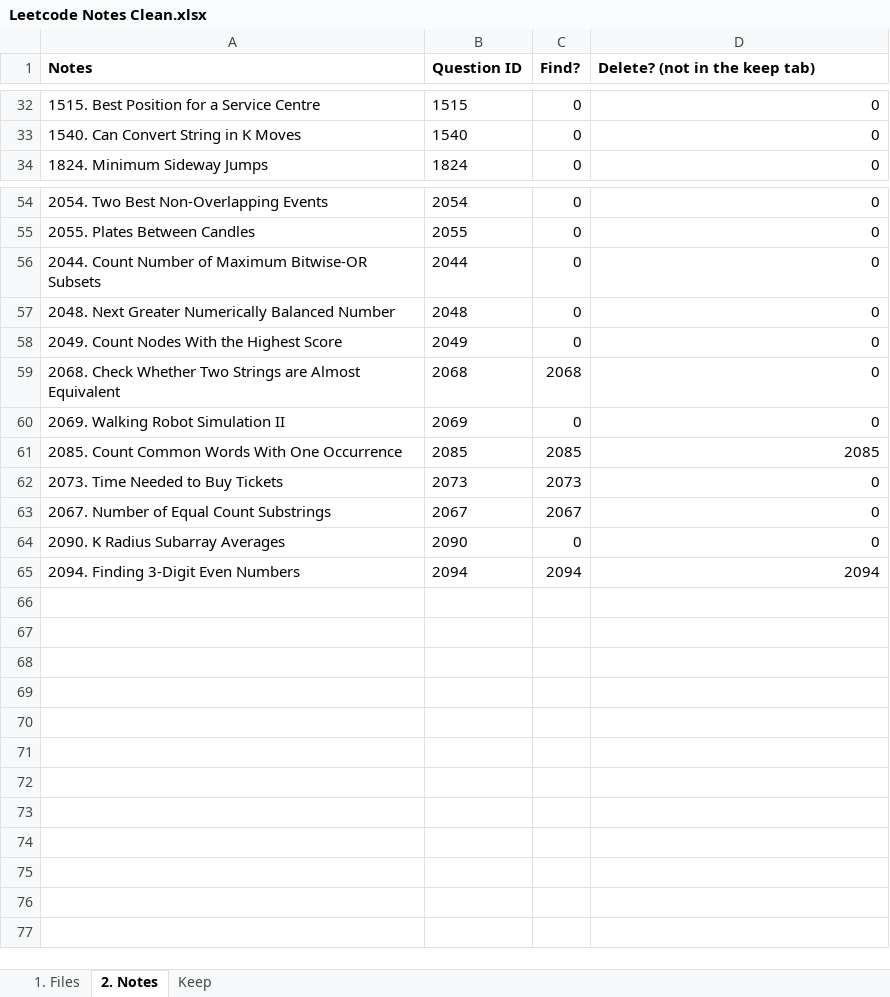
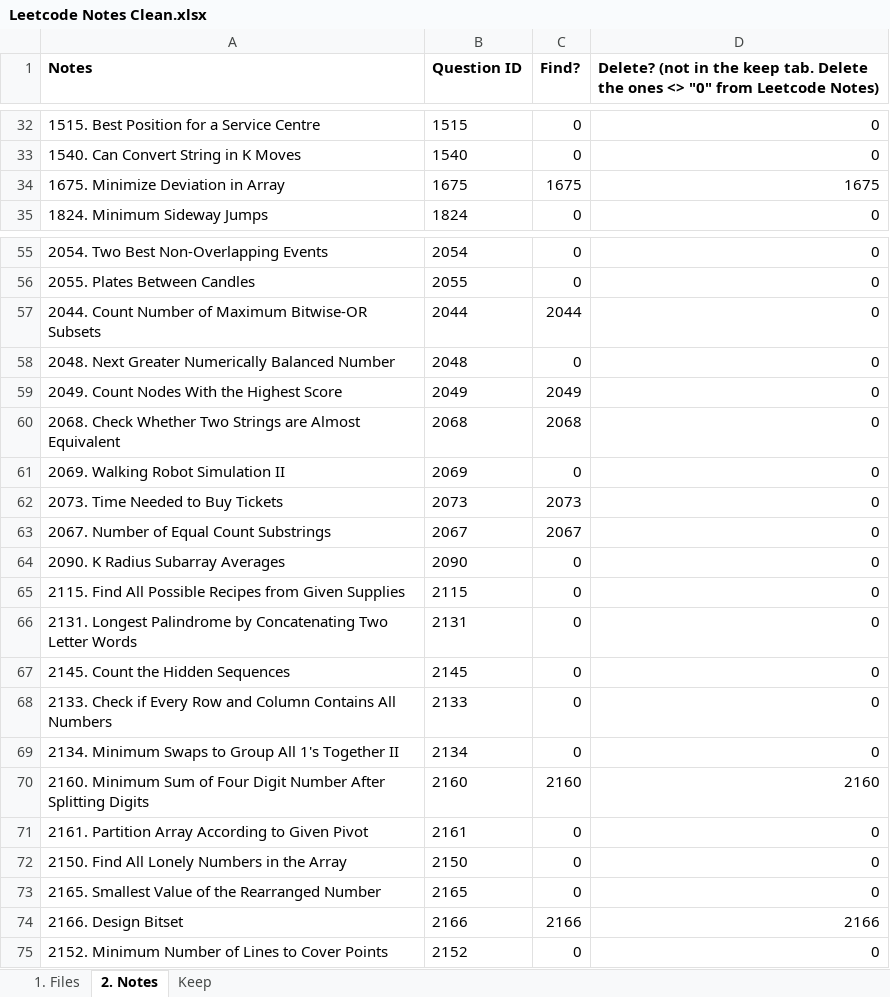
Before and after one commit to renjieliu/personal_projects, an Excel workbook: misc/Leetcode Notes Clean.xlsx, sheet 2. Notes, drawn as a sheet; only a part is shown, gaps mark what is left out; values as stored, in another font and other column widths than the file's, no borders; table styles not drawn; removed rows and columns are numbered as before the commit, all else as after; the diff covers the shown part only; the diff names each change by its address in the sheet, - before the commit and + after, or states it on an @@ line.

```diff
--- a/misc/Leetcode Notes Clean.xlsx (sheet 2. Notes)
+++ b/misc/Leetcode Notes Clean.xlsx (sheet 2. Notes)
-D1: …the keep tab)
+D1: …the keep tab. Delete the ones <> "0" from Leetcode Notes)
+row 34: 1675. Minimize Deviation in Array | 1675 | 1675 | 1675
-C57 (Find?): 0
+C57 (Find?): 2044
-C59 (Find?): 0
+C59 (Find?): 2049
-row 61: 2085. Count Common Words With One Occurrence | 2085 | 2085 | 2085
-row 65: 2094. Finding 3-Digit Even Numbers | 2094 | 2094 | 2094
+row 65: 2115. Find All Possible Recipes from Given Supplies | 2115 | 0 | 0
+row 66: 2131. Longest Palindrome by Concatenating Two Letter Words | 2131 | 0 | 0
+row 67: 2145. Count the Hidden Sequences | 2145 | 0 | 0
+row 68: 2133. Check if Every Row and Column Contains All Numbers | 2133 | 0 | 0
+row 69: 2134. Minimum Swaps to Group All 1's Together II | 2134 | 0 | 0
+row 70: 2160. Minimum Sum of Four Digit Number After Splitting Digits | 2160 | 2160 | 2160
+row 71: 2161. Partition Array According to Given Pivot | 2161 | 0 | 0
+row 72: 2150. Find All Lonely Numbers in the Array | 2150 | 0 | 0
+row 73: 2165. Smallest Value of the Rearranged Number | 2165 | 0 | 0
+row 74: 2166. Design Bitset | 2166 | 2166 | 2166
+row 75: 2152. Minimum Number of Lines to Cover Points | 2152 | 0 | 0
```
Also changed, not shown: 16 added rows and 16 removed rows elsewhere in this sheet, sheet 1. Files, formulas that keep their value.
